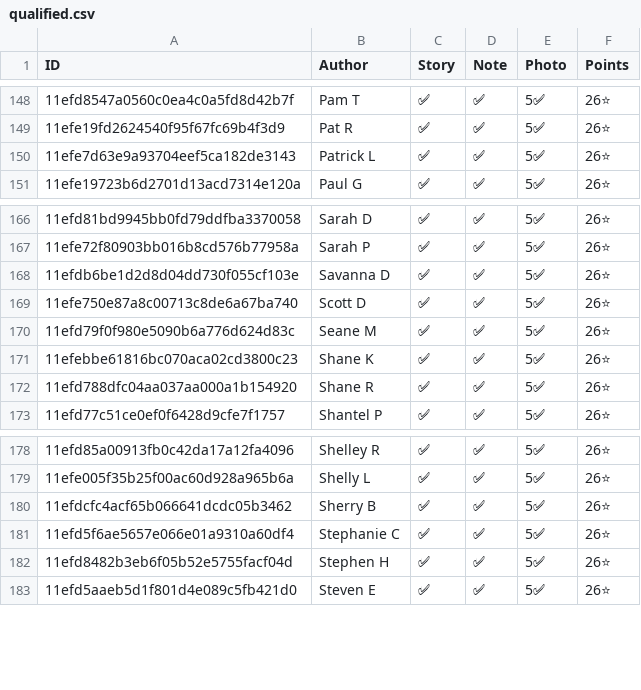
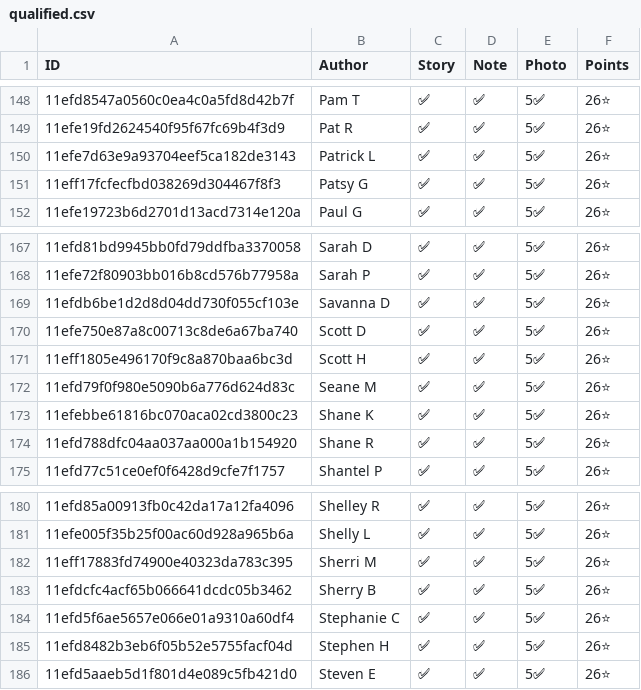
Before and after one commit to madgetr/hockeyville, a CSV file: data/qualified.csv, drawn as a sheet; only a part is shown, gaps mark what is left out; the diff names each change by its address in the sheet, - before the commit and + after, or states it on an @@ line.

```diff
--- a/data/qualified.csv
+++ b/data/qualified.csv
+row 151: 11eff17fcfecfbd038269d304467f8f3 | Patsy G | ✅ | ✅ | 5✅ | 26⭐
+row 171: 11eff1805e496170f9c8a870baa6bc3d | Scott H | ✅ | ✅ | 5✅ | 26⭐
+row 182: 11eff17883fd74900e40323da783c395 | Sherri M | ✅ | ✅ | 5✅ | 26⭐
```
Also changed, not shown: data/authors.csv, data/kraft.csv, 5 other files.
